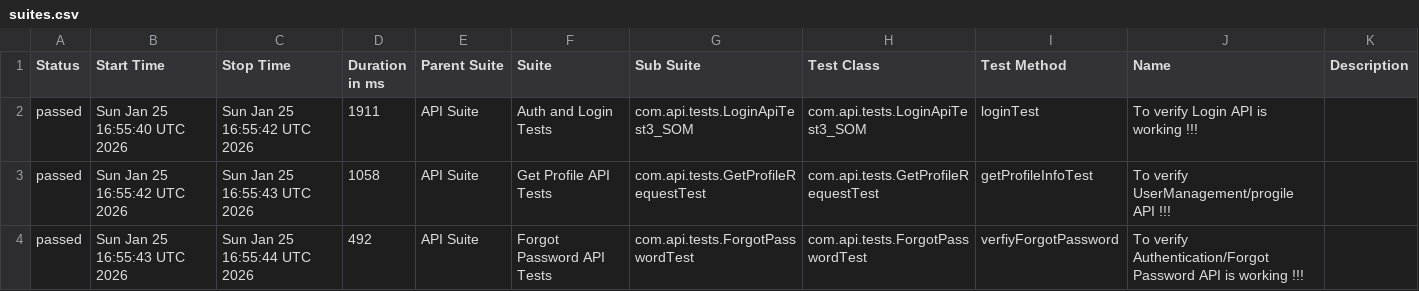
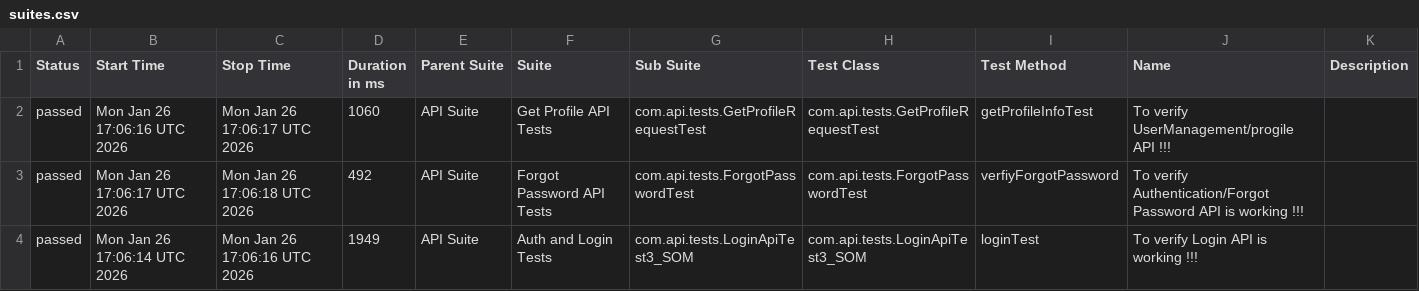
Before and after one commit to SharadHegade/API_RestAssuredFrameworkE2E, a CSV file: data/suites.csv, drawn as a sheet.

```diff
--- a/data/suites.csv
+++ b/data/suites.csv
@@ -1,4 +1,4 @@
 "Status","Start Time","Stop Time","Duration in ms","Parent Suite","Suite","Sub Suite","Test Class","Test Method","Name","Description"
-"passed","Sun Jan 25 16:55:40 UTC 2026","Sun Jan 25 16:55:42 UTC 2026","1911","API Suite","Auth and Login Tests","com.api.tests.LoginApiTest3_SOM","com.api.tests.LoginApiTest3_SOM","loginTest","To verify Login API is working !!!",""
-"passed","Sun Jan 25 16:55:42 UTC 2026","Sun Jan 25 16:55:43 UTC 2026","1058","API Suite","Get Profile API Tests","com.api.tests.GetProfileRequestTest","com.api.tests.GetProfileRequestTest","getProfileInfoTest","To verify UserManagement/progile API !!!",""
-"passed","Sun Jan 25 16:55:43 UTC 2026","Sun Jan 25 16:55:44 UTC 2026","492","API Suite","Forgot Password API Tests","com.api.tests.ForgotPasswordTest","com.api.tests.ForgotPasswordTest","verfiyForgotPassword","To verify Authentication/Forgot Password API is working !!!",""
+"passed","Mon Jan 26 17:06:16 UTC 2026","Mon Jan 26 17:06:17 UTC 2026","1060","API Suite","Get Profile API Tests","com.api.tests.GetProfileRequestTest","com.api.tests.GetProfileRequestTest","getProfileInfoTest","To verify UserManagement/progile API !!!",""
+"passed","Mon Jan 26 17:06:17 UTC 2026","Mon Jan 26 17:06:18 UTC 2026","492","API Suite","Forgot Password API Tests","com.api.tests.ForgotPasswordTest","com.api.tests.ForgotPasswordTest","verfiyForgotPassword","To verify Authentication/Forgot Password API is working !!!",""
+"passed","Mon Jan 26 17:06:14 UTC 2026","Mon Jan 26 17:06:16 UTC 2026","1949","API Suite","Auth and Login Tests","com.api.tests.LoginApiTest3_SOM","com.api.tests.LoginApiTest3_SOM","loginTest","To verify Login API is working !!!",""
```
Also changed, not shown: 20 other files.
